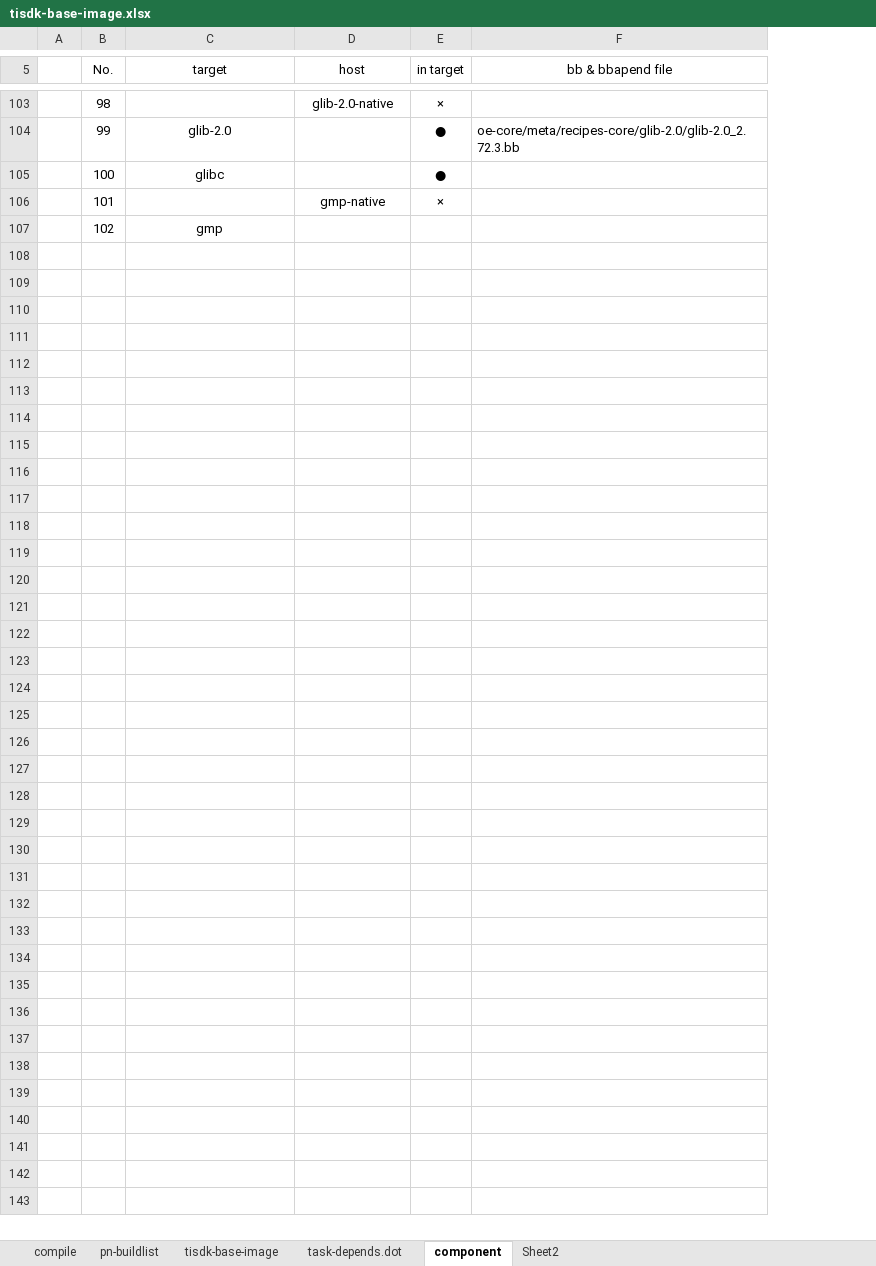
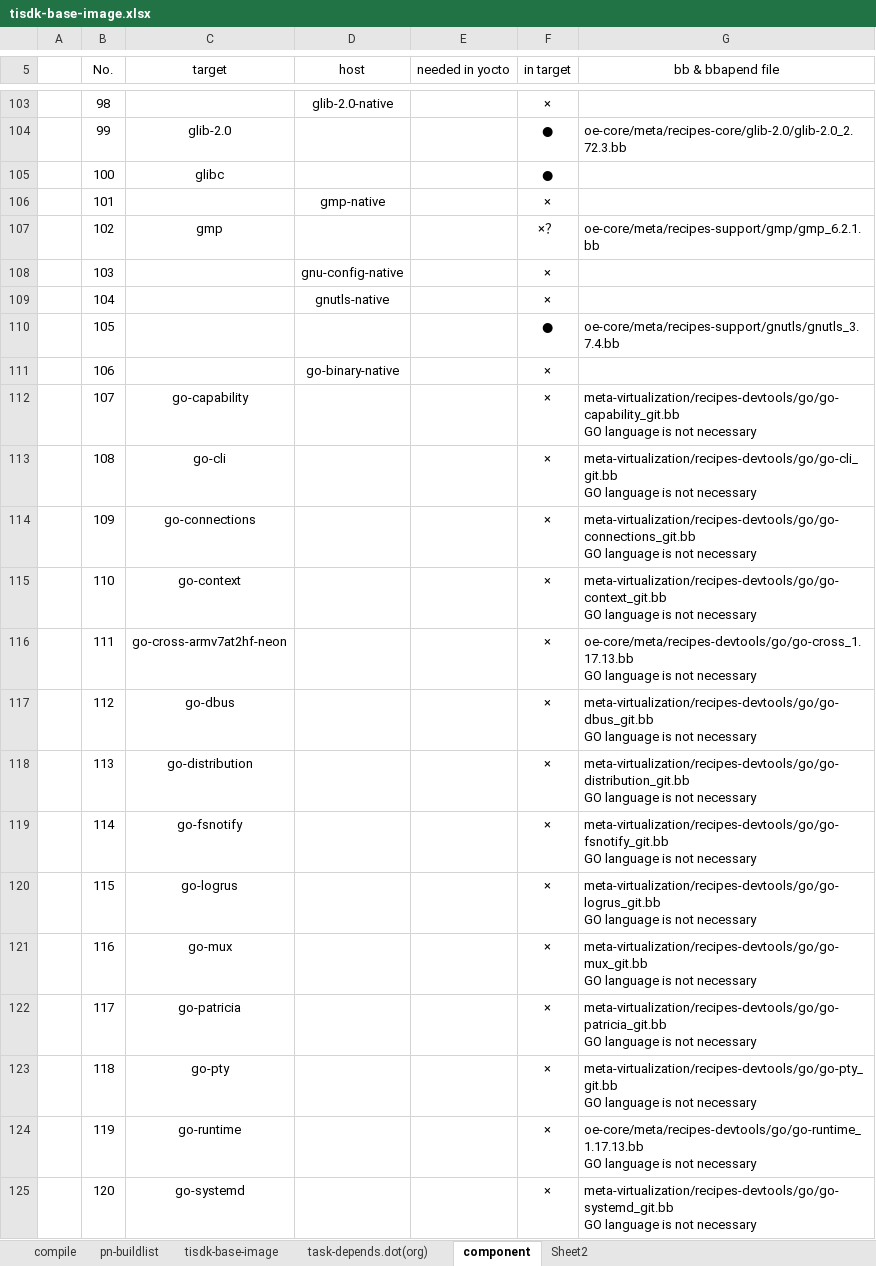
Before and after one commit to rootkitpan/ti_yocto, an Excel workbook: tisdk-base-image.xlsx, sheet component, drawn as a sheet; only a part is shown, gaps mark what is left out; values as stored, in another font and other column widths than the file's, no borders; addresses are those after the commit; ↵ is a line break in a cell; the diff covers the shown part only; the diff names each change by its address in the sheet, - before the commit and + after, or states it on an @@ line.

```diff
--- a/tisdk-base-image.xlsx (sheet component)
+++ b/tisdk-base-image.xlsx (sheet component)
-sheet tab: task-depends.dot
+sheet tab: task-depends.dot(org)
+column E (needed in yocto), empty
-F107 (in target): (empty)
+F107 (in target): ×？
-G107 (bb & bbapend file): (empty)
+G107 (bb & bbapend file): oe-core/meta/recipes-support/gmp/gmp_6.2.1.bb
+row 108:  | 103 |  | gnu-config-native |  | ×
+row 109:  | 104 |  | gnutls-native |  | ×
+row 110:  | 105 |  |  |  | ● | oe-core/meta/recipes-support/gnutls/gnutls_3.7.4.bb
+row 111:  | 106 |  | go-binary-native |  | ×
+row 112:  | 107 | go-capability |  |  | × | meta-virtualization/recipes-devtools/go/go-capability_git.bb ↵ GO language is not necessary
+row 113:  | 108 | go-cli |  |  | × | meta-virtualization/recipes-devtools/go/go-cli_git.bb ↵ GO language is not necessary
+row 114:  | 109 | go-connections |  |  | × | meta-virtualization/recipes-devtools/go/go-connections_git.bb ↵ GO language is not necessary
+row 115:  | 110 | go-context |  |  | × | meta-virtualization/recipes-devtools/go/go-context_git.bb ↵ GO language is not necessary
+row 116:  | 111 | go-cross-armv7at2hf-neon |  |  | × | oe-core/meta/recipes-devtools/go/go-cross_1.17.13.bb ↵ GO language is not necessary
+row 117:  | 112 | go-dbus |  |  | × | meta-virtualization/recipes-devtools/go/go-dbus_git.bb ↵ GO language is not necessary
+row 118:  | 113 | go-distribution |  |  | × | meta-virtualization/recipes-devtools/go/go-distribution_git.bb ↵ GO language is not necessary
+row 119:  | 114 | go-fsnotify |  |  | × | meta-virtualization/recipes-devtools/go/go-fsnotify_git.bb ↵ GO language is not necessary
+row 120:  | 115 | go-logrus |  |  | × | meta-virtualization/recipes-devtools/go/go-logrus_git.bb ↵ GO language is not necessary
+row 121:  | 116 | go-mux |  |  | × | meta-virtualization/recipes-devtools/go/go-mux_git.bb ↵ GO language is not necessary
+row 122:  | 117 | go-patricia |  |  | × | meta-virtualization/recipes-devtools/go/go-patricia_git.bb ↵ GO language is not necessary
+row 123:  | 118 | go-pty |  |  | × | meta-virtualization/recipes-devtools/go/go-pty_git.bb ↵ GO language is not necessary
+row 124:  | 119 | go-runtime |  |  | × | oe-core/meta/recipes-devtools/go/go-runtime_1.17.13.bb ↵ GO language is not necessary
+row 125:  | 120 | go-systemd |  |  | × | meta-virtualization/recipes-devtools/go/go-systemd_git.bb ↵ GO language is not necessary
```
Also changed, not shown: 132 added rows elsewhere in this sheet, sheet task-depends.dot(org), sheet compile.
